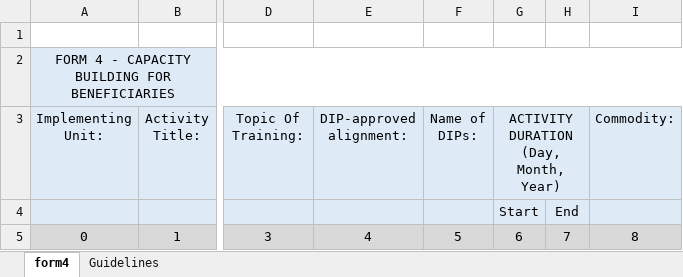
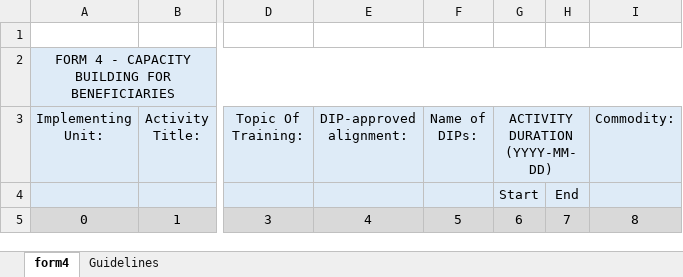
Before and after one commit to hashbrown019/dti_web_app_v2, an Excel workbook: assets/downloadables/DCF_Form_4.xlsx, sheet form4, drawn as a sheet; only a part is shown, gaps mark what is left out; values as stored, in another font and other column widths than the file's, no borders; ↵ is a line break in a cell; the diff names each change by its address in the sheet, - before the commit and + after, or states it on an @@ line.

```diff
--- a/assets/downloadables/DCF_Form_4.xlsx (sheet form4)
+++ b/assets/downloadables/DCF_Form_4.xlsx (sheet form4)
-G3: ACTIVITY DURATION ↵ (Day, Month, Year)
+G3: ACTIVITY DURATION ↵ (YYYY-MM-DD)
```
Also changed, not shown: 51 other files.
